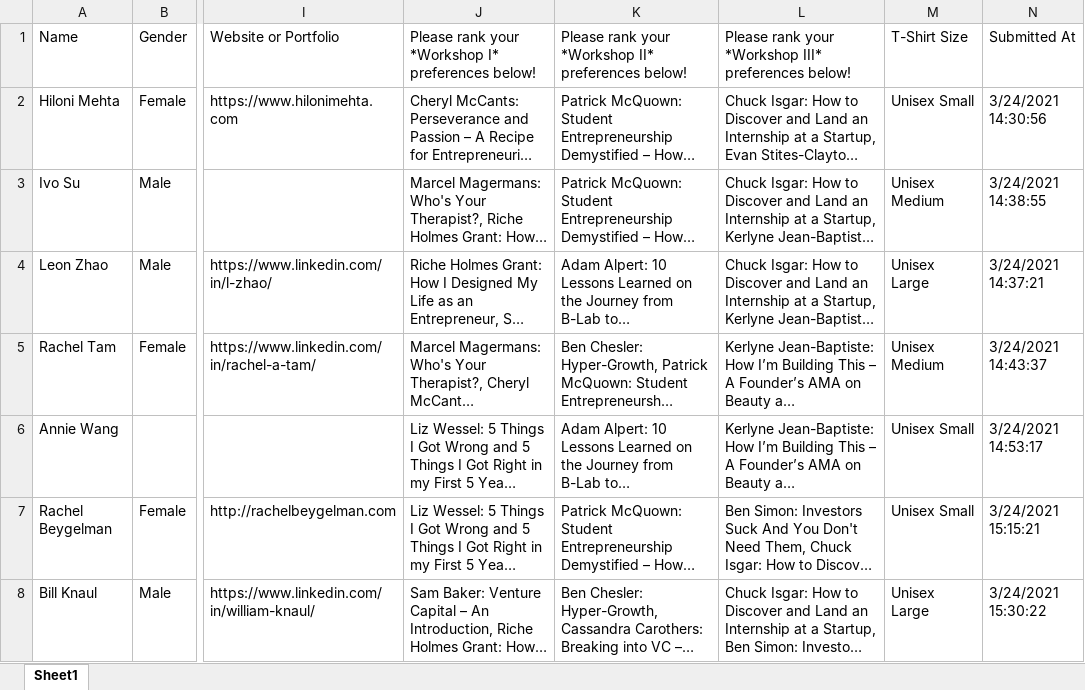
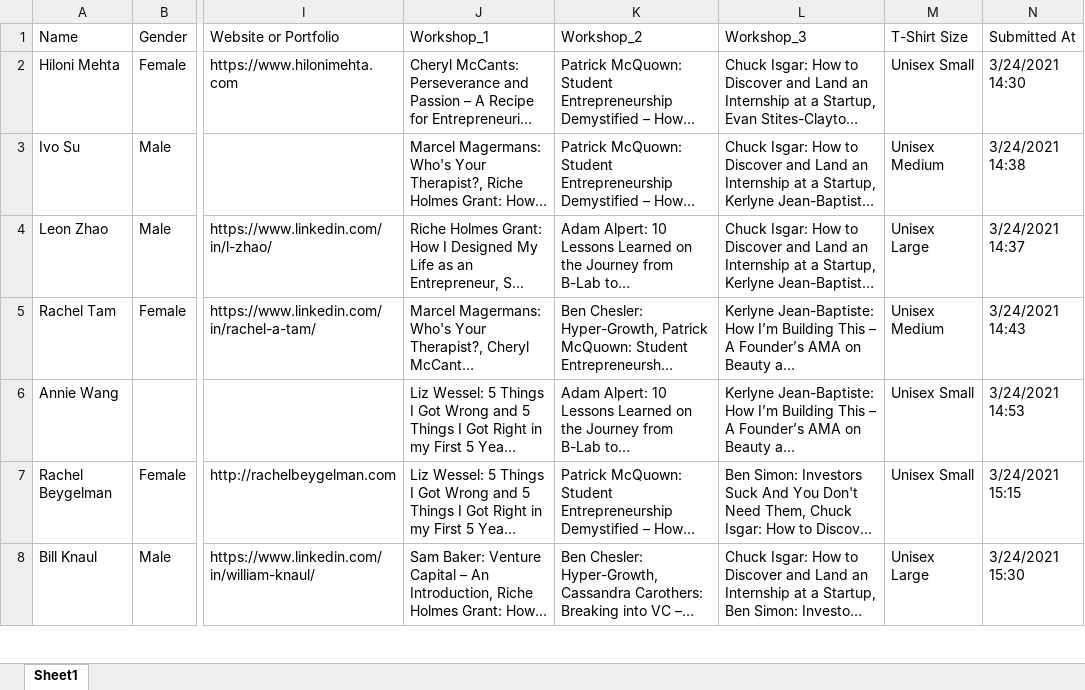
Before and after one commit to aguo71/startup-brown-registration-script, an Excel workbook: first_version_of_startup_registration.xlsx, sheet Sheet1, drawn as a sheet; only a part is shown, gaps mark what is left out; long unchanged cells end in …; values as stored, in another font and other column widths than the file's, no cell formats; the diff covers the shown part only; the diff names each change by its address in the sheet, - before the commit and + after, or states it on an @@ line.

```diff
--- a/first_version_of_startup_registration.xlsx (sheet Sheet1)
+++ b/first_version_of_startup_registration.xlsx (sheet Sheet1)
-J1: Please rank your *Workshop I* preferences below!
+J1: Workshop_1
-K1: Please rank your *Workshop II* preferences below!
+K1: Workshop_2
-L1: Please rank your *Workshop III* preferences below!
+L1: Workshop_3
-N2 (Submitted At): 3/24/2021 14:30:56
+N2 (Submitted At): 3/24/2021 14:30
-N3 (Submitted At): 3/24/2021 14:38:55
+N3 (Submitted At): 3/24/2021 14:38
-N4 (Submitted At): 3/24/2021 14:37:21
+N4 (Submitted At): 3/24/2021 14:37
-N5 (Submitted At): 3/24/2021 14:43:37
+N5 (Submitted At): 3/24/2021 14:43
-N6 (Submitted At): 3/24/2021 14:53:17
+N6 (Submitted At): 3/24/2021 14:53
-N7 (Submitted At): 3/24/2021 15:15:21
+N7 (Submitted At): 3/24/2021 15:15
-N8 (Submitted At): 3/24/2021 15:30:22
+N8 (Submitted At): 3/24/2021 15:30
```
Also changed, not shown: 2 added rows and 235 edited cells elsewhere in this sheet, cell formats, 31 other files.
